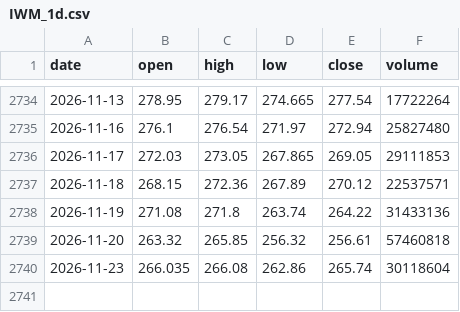
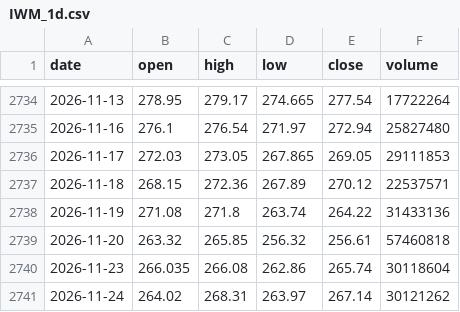
Before and after one commit to mpv-ai/mpv, a CSV file: trading/research/data/IWM_1d.csv, drawn as a sheet; only a part is shown, gaps mark what is left out; the diff names each change by its address in the sheet, - before the commit and + after, or states it on an @@ line.

```diff
--- a/trading/research/data/IWM_1d.csv
+++ b/trading/research/data/IWM_1d.csv
+row 2741: 2026-11-24 | 264.02 | 268.31 | 263.97 | 267.14 | 30121262
```
Also changed, not shown: trading/research/data/SGOV_1d.csv, trading/research/data/SOXL_1d.csv, 8 other files.
